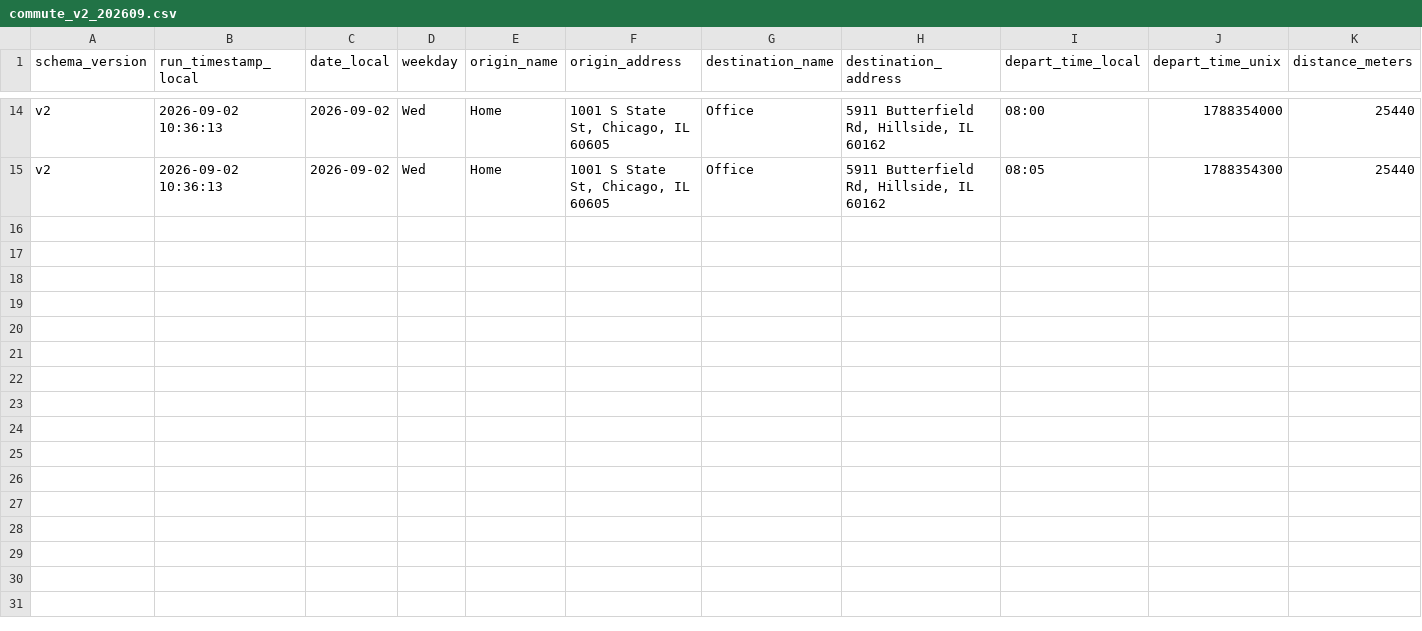
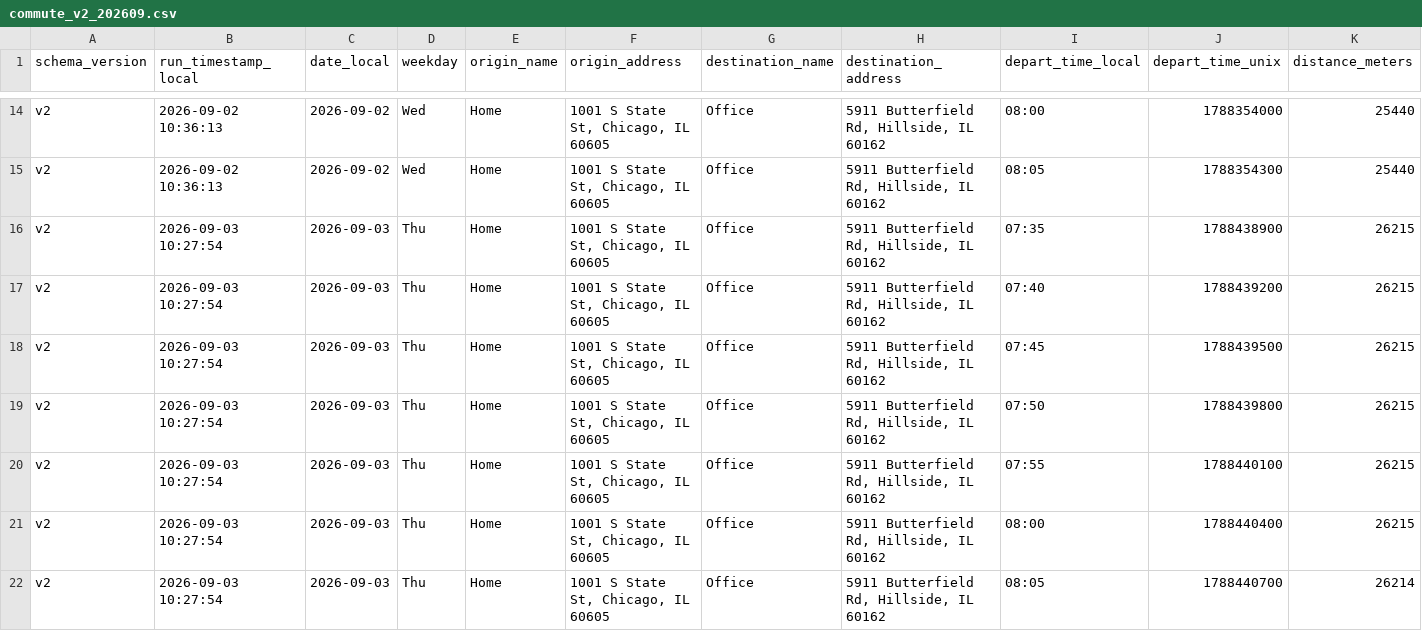
Before and after one commit to wzhou229-dotcom/Commute2, a CSV file: data/commute_v2_202609.csv, drawn as a sheet; only a part is shown, gaps mark what is left out; rows hold the shown columns only; the diff names each change by its address in the sheet, - before the commit and + after, or states it on an @@ line.

```diff
--- a/data/commute_v2_202609.csv
+++ b/data/commute_v2_202609.csv
+row 16: v2 | 2026-09-03 10:27:54 | 2026-09-03 | Thu | Home | 1001 S State St, Chicago, IL 60605 | Office | 5911 Butterfield Rd, Hillside, IL 60162 | 07:35 | 1788438900 | 26215
+row 17: v2 | 2026-09-03 10:27:54 | 2026-09-03 | Thu | Home | 1001 S State St, Chicago, IL 60605 | Office | 5911 Butterfield Rd, Hillside, IL 60162 | 07:40 | 1788439200 | 26215
+row 18: v2 | 2026-09-03 10:27:54 | 2026-09-03 | Thu | Home | 1001 S State St, Chicago, IL 60605 | Office | 5911 Butterfield Rd, Hillside, IL 60162 | 07:45 | 1788439500 | 26215
+row 19: v2 | 2026-09-03 10:27:54 | 2026-09-03 | Thu | Home | 1001 S State St, Chicago, IL 60605 | Office | 5911 Butterfield Rd, Hillside, IL 60162 | 07:50 | 1788439800 | 26215
+row 20: v2 | 2026-09-03 10:27:54 | 2026-09-03 | Thu | Home | 1001 S State St, Chicago, IL 60605 | Office | 5911 Butterfield Rd, Hillside, IL 60162 | 07:55 | 1788440100 | 26215
+row 21: v2 | 2026-09-03 10:27:54 | 2026-09-03 | Thu | Home | 1001 S State St, Chicago, IL 60605 | Office | 5911 Butterfield Rd, Hillside, IL 60162 | 08:00 | 1788440400 | 26215
+row 22: v2 | 2026-09-03 10:27:54 | 2026-09-03 | Thu | Home | 1001 S State St, Chicago, IL 60605 | Office | 5911 Butterfield Rd, Hillside, IL 60162 | 08:05 | 1788440700 | 26214
```
